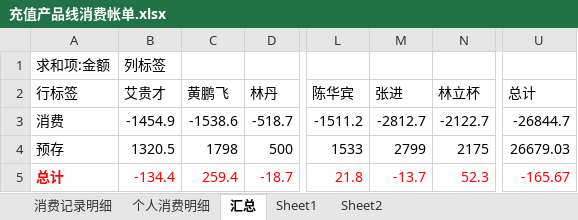
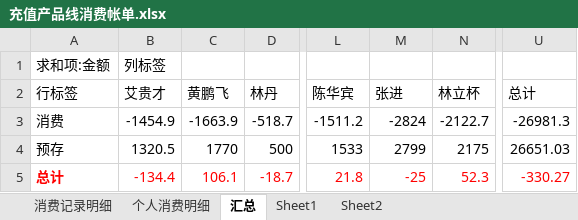
Before and after one commit to junyangren/BillingInfo, an Excel workbook: 充值产品线消费帐单.xlsx, sheet 汇总, drawn as a sheet; only a part is shown, gaps mark what is left out; values as stored, in another font and other column widths than the file's, no borders; the diff names each change by its address in the sheet, - before the commit and + after, or states it on an @@ line.

```diff
--- a/充值产品线消费帐单.xlsx (sheet 汇总)
+++ b/充值产品线消费帐单.xlsx (sheet 汇总)
-C3 (黄鹏飞): -1538.6
+C3 (黄鹏飞): -1663.9
-M3 (张进): -2812.7
+M3 (张进): -2824
-U3 (总计): -26844.7
+U3 (总计): -26981.3
-C4 (黄鹏飞): 1798
+C4 (黄鹏飞): 1770
-U4 (总计): 26679.03
+U4 (总计): 26651.03
-C5 (黄鹏飞): 259.4
+C5 (黄鹏飞): 106.1
-M5 (张进): -13.7
+M5 (张进): -25
-U5 (总计): -165.67
+U5 (总计): -330.27
```
Also changed, not shown: sheet 消费记录明细, sheet 个人消费明细.
